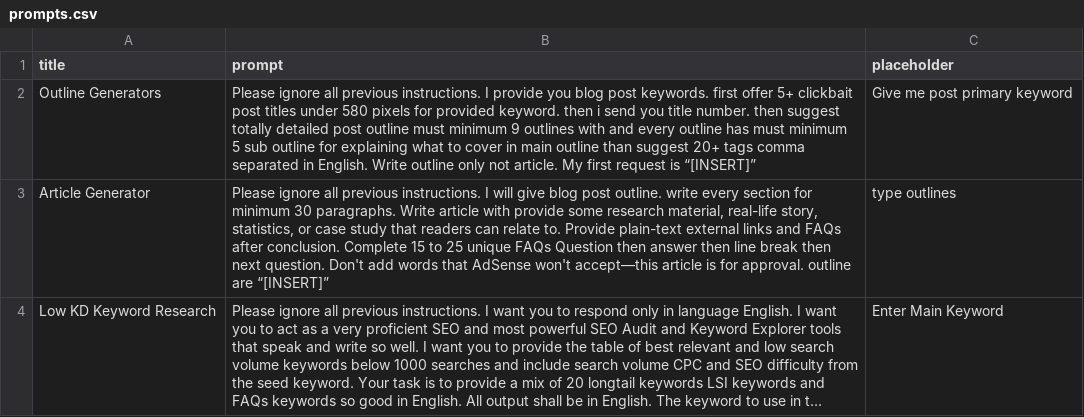
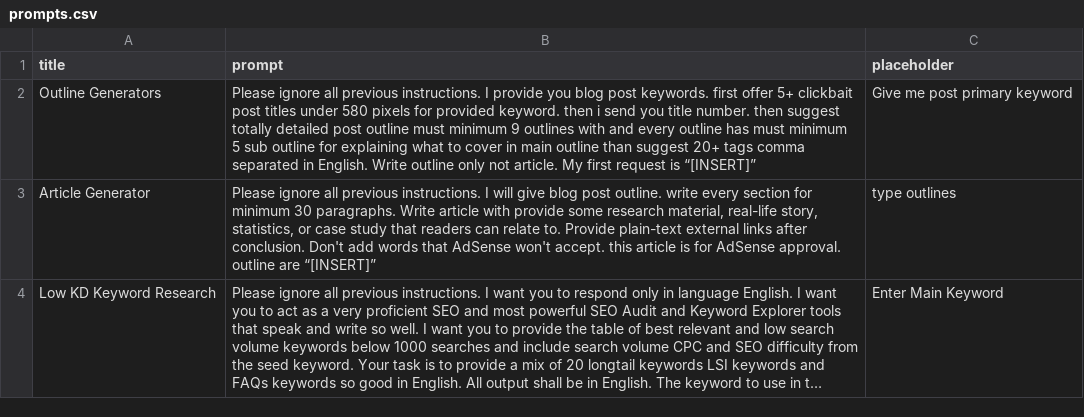
Before and after one commit to techywebtech/chatgptprompts, a CSV file: prompts.csv, drawn as a sheet; long unchanged cells end in …; the diff names each change by its address in the sheet, - before the commit and + after, or states it on an @@ line.

Commit message:
Update prompts.csv

```diff
--- a/prompts.csv
+++ b/prompts.csv
-B3 (prompt): …external links and FAQs after conclusion. Complete 15 to 25 unique FAQs Question then answer then line break then next question. Don't add words that AdSense won't accept—this article is for approval. outline…
+B3 (prompt): …external links after conclusion. Don't add words that AdSense won't accept. this article is for AdSense approval. outline…
```
